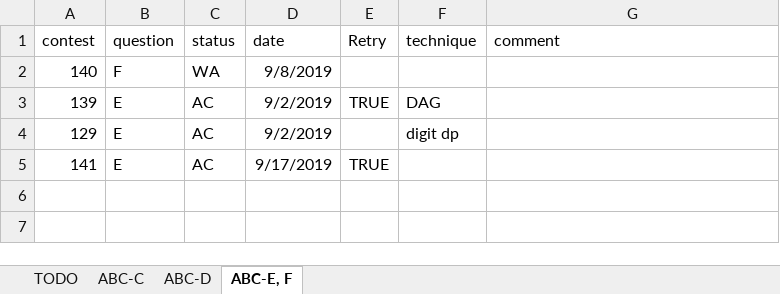
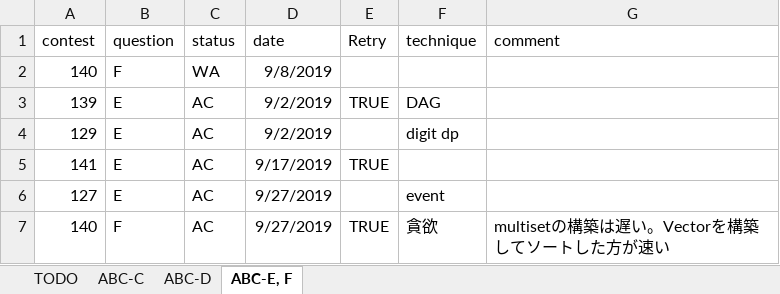
Before and after one commit to KeiShimon/AtCoder, an Excel workbook: AtCoder_record.xlsx, sheet ABC-E, F, drawn as a sheet; values as stored, in another font and other column widths than the file's, no borders; conditional formats not drawn; the diff names each change by its address in the sheet, - before the commit and + after, or states it on an @@ line.

```diff
--- a/AtCoder_record.xlsx (sheet ABC-E, F)
+++ b/AtCoder_record.xlsx (sheet ABC-E, F)
+row 6: 127 | E | AC | 9/27/2019 |  | event
+row 7: 140 | F | AC | 9/27/2019 | TRUE | 貪欲 | multisetの構築は遅い。Vectorを構築してソートした方が速い
```
Also changed, not shown: sheet ABC-D, 29 other files.
